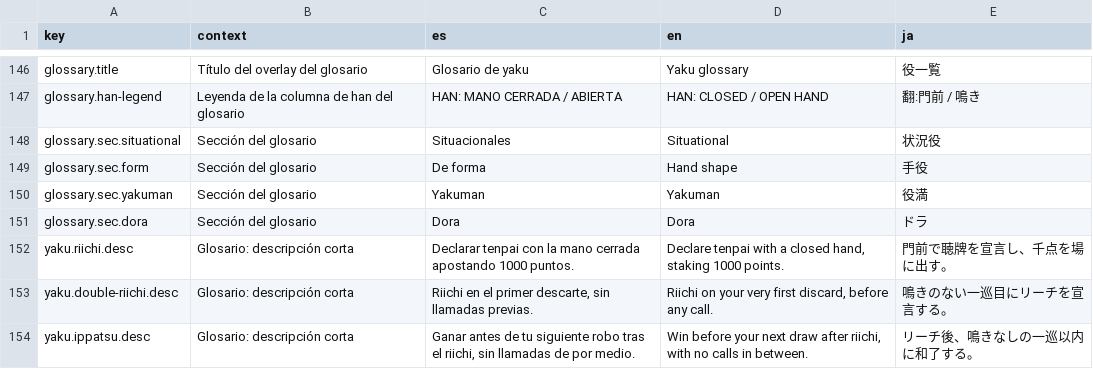
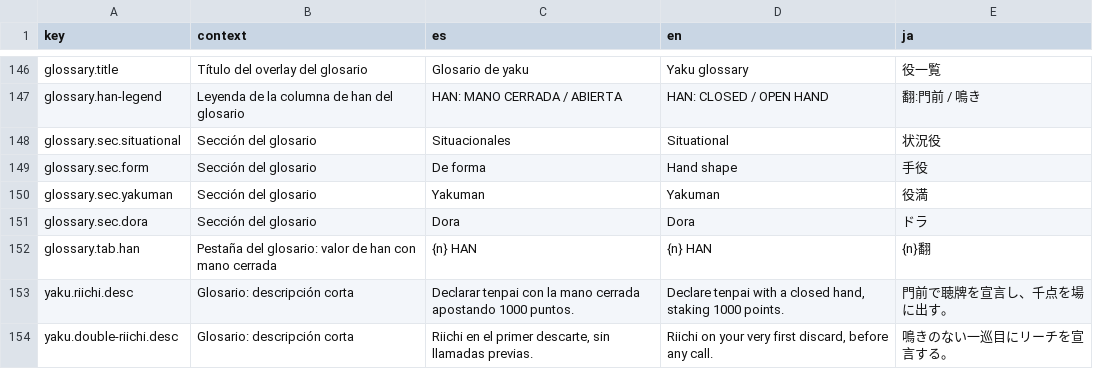
Before and after one commit to zephandros/twelvesmahjong, a CSV file: i18n/strings.csv, drawn as a sheet; only a part is shown, gaps mark what is left out; the shorter side is filled out with more unchanged rows; the diff names each change by its address in the sheet, - before the commit and + after, or states it on an @@ line.

Commit message:
feature: Mejoras en el glosario. Ajustes de los cambios QoL

```diff
--- a/i18n/strings.csv
+++ b/i18n/strings.csv
+row 152: glossary.tab.han | Pestaña del glosario: valor de han con mano cerrada | {n} HAN | {n} HAN | {n}翻
```
Also changed, not shown: 8 other files.
